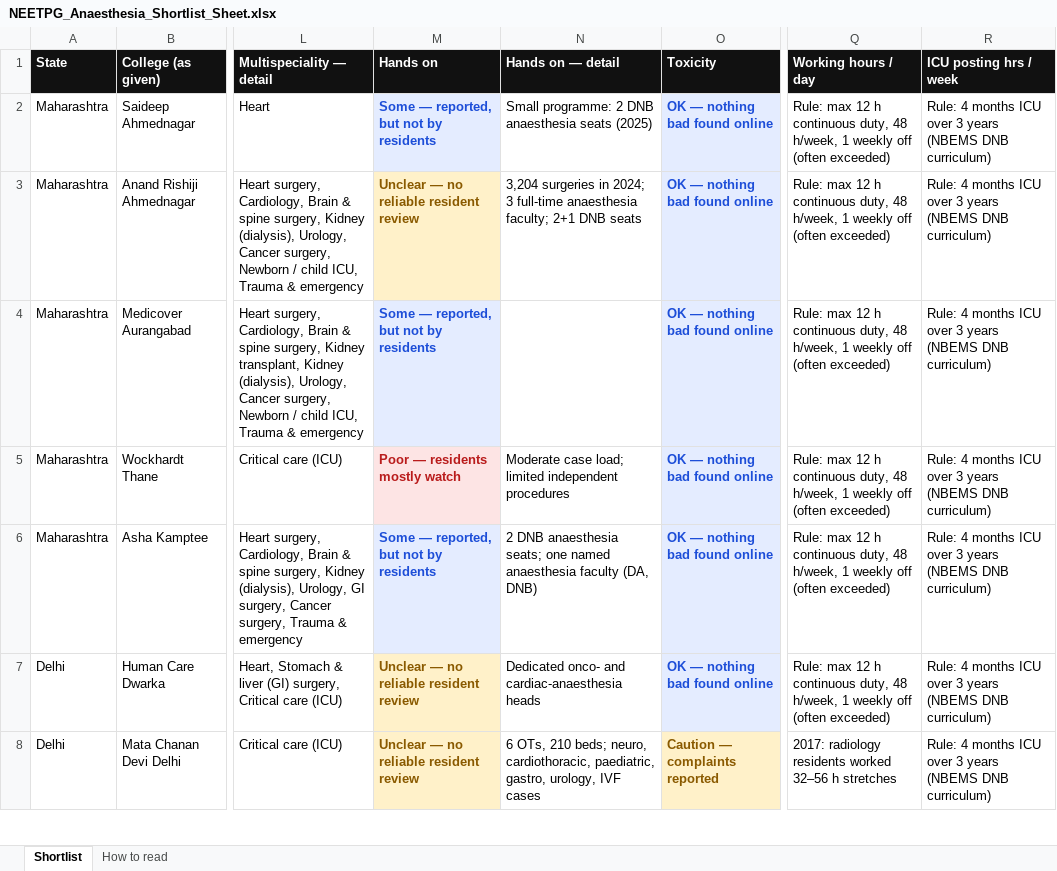
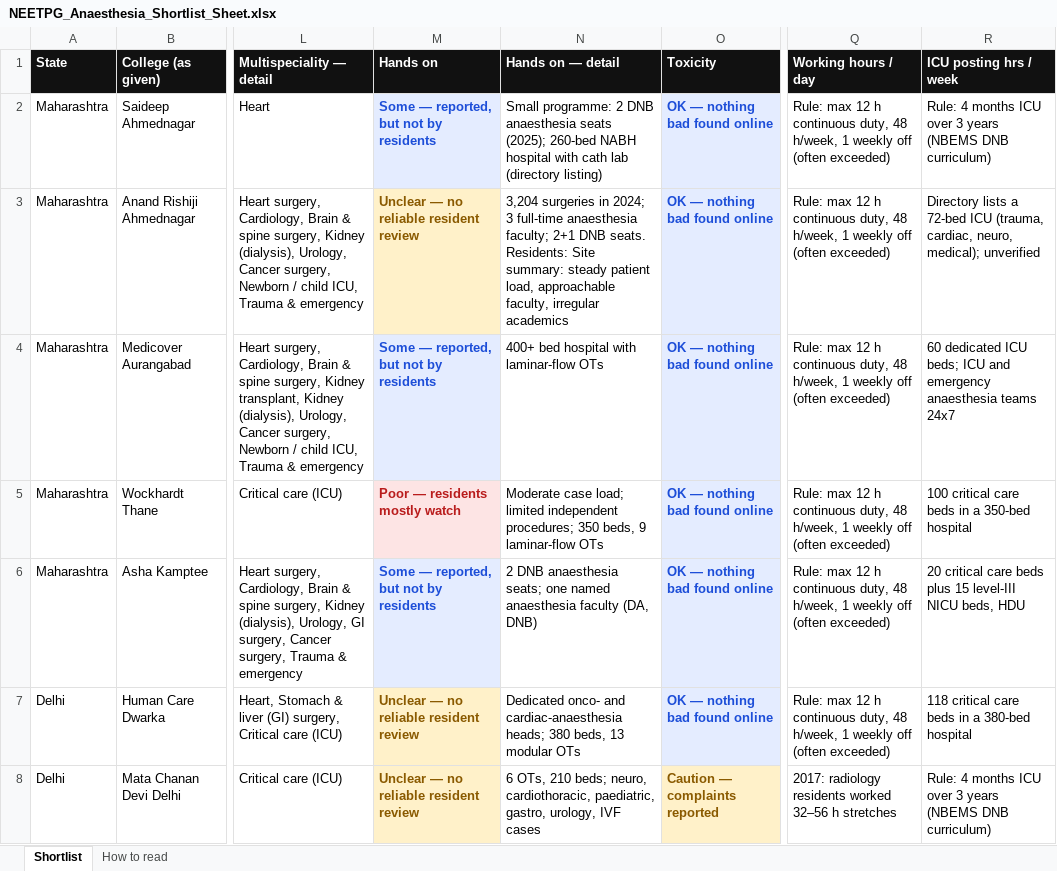
Before and after one commit to pankajrajput0312/neetpg-planner, an Excel workbook: public/NEETPG_Anaesthesia_Shortlist_Sheet.xlsx, sheet Shortlist, drawn as a sheet; only a part is shown, gaps mark what is left out; values as stored, in another font and other column widths than the file's, no borders; the diff covers the shown part only; the diff names each change by its address in the sheet, - before the commit and + after, or states it on an @@ line.

```diff
--- a/public/NEETPG_Anaesthesia_Shortlist_Sheet.xlsx (sheet Shortlist)
+++ b/public/NEETPG_Anaesthesia_Shortlist_Sheet.xlsx (sheet Shortlist)
-N2 (Hands on — detail): …anaesthesia seats (2025)
+N2 (Hands on — detail): …anaesthesia seats (2025); 260-bed NABH hospital with cath lab (directory listing)
-N3 (Hands on — detail): …2+1 DNB seats
+N3 (Hands on — detail): …2+1 DNB seats. Residents: Site summary: steady patient load, approachable faculty, irregular academics
-R3 (ICU posting hrs / week): Rule: 4 months ICU over 3 years (NBEMS DNB curriculum)
+R3 (ICU posting hrs / week): Directory lists a 72-bed ICU (trauma, cardiac, neuro, medical); unverified
-N4 (Hands on — detail): (empty)
+N4 (Hands on — detail): 400+ bed hospital with laminar-flow OTs
-R4 (ICU posting hrs / week): Rule: 4 months ICU over 3 years (NBEMS DNB curriculum)
+R4 (ICU posting hrs / week): 60 dedicated ICU beds; ICU and emergency anaesthesia teams 24x7
-N5 (Hands on — detail): …limited independent procedures
+N5 (Hands on — detail): …limited independent procedures; 350 beds, 9 laminar-flow OTs
-R5 (ICU posting hrs / week): Rule: 4 months ICU over 3 years (NBEMS DNB curriculum)
+R5 (ICU posting hrs / week): 100 critical care beds in a 350-bed hospital
-R6 (ICU posting hrs / week): Rule: 4 months ICU over 3 years (NBEMS DNB curriculum)
+R6 (ICU posting hrs / week): 20 critical care beds plus 15 level-III NICU beds, HDU
-N7 (Hands on — detail): …and cardiac-anaesthesia heads
+N7 (Hands on — detail): …and cardiac-anaesthesia heads; 380 beds, 13 modular OTs
-R7 (ICU posting hrs / week): Rule: 4 months ICU over 3 years (NBEMS DNB curriculum)
+R7 (ICU posting hrs / week): 118 critical care beds in a 380-bed hospital
```
Also changed, not shown: 68 edited cells elsewhere in this sheet, 3 other files.
